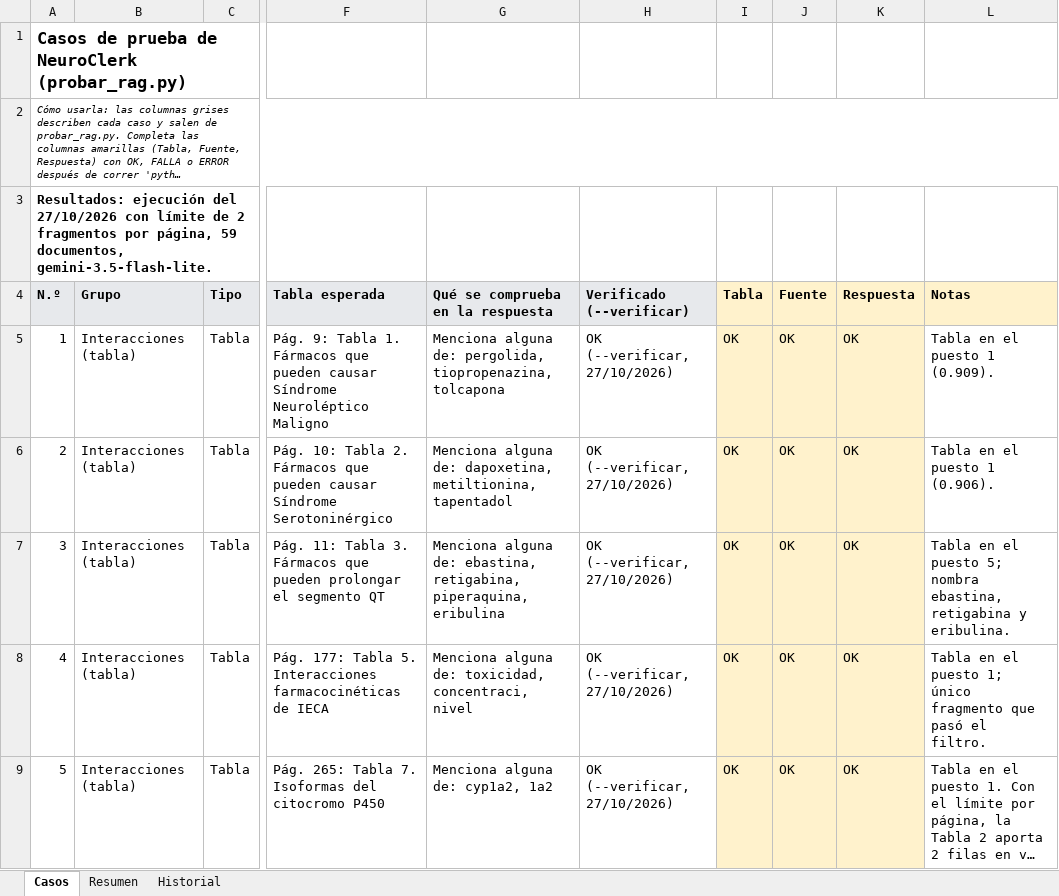
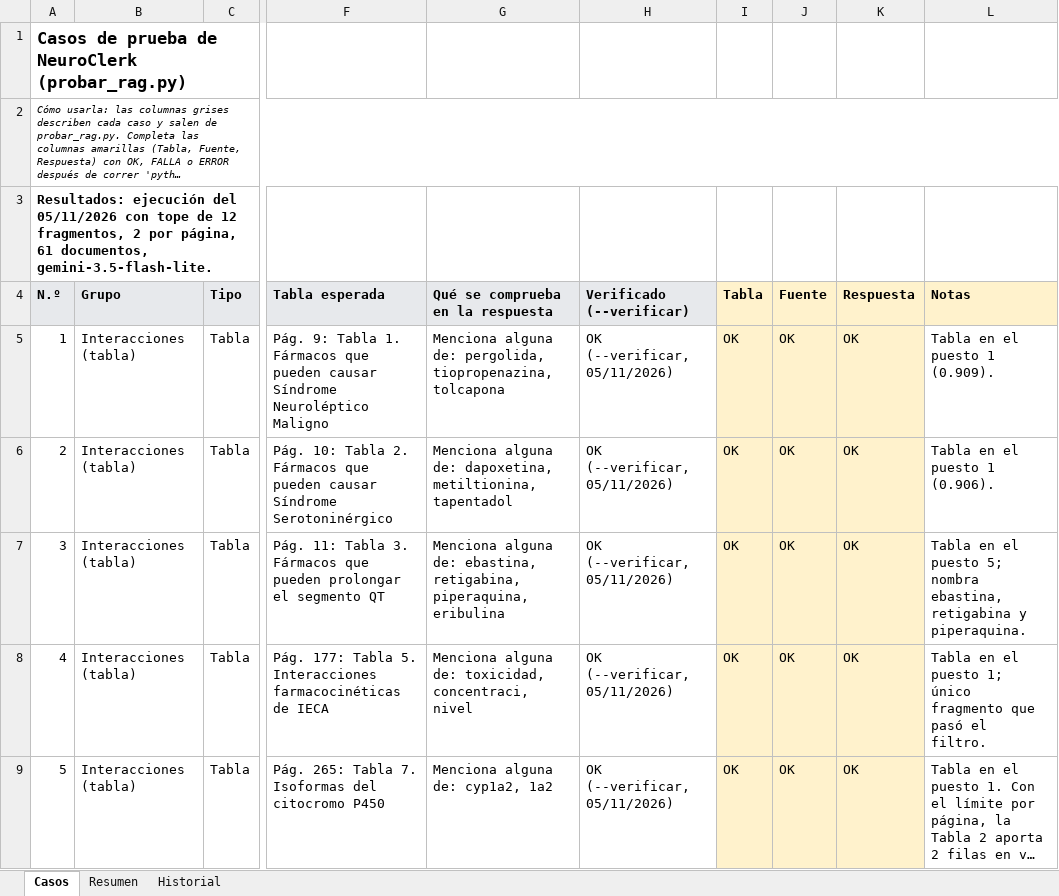
Before and after one commit to loz-perez/NeuroClerk, an Excel workbook: casos_de_prueba_NeuroClerk.xlsx, sheet Casos, drawn as a sheet; only a part is shown, gaps mark what is left out; long unchanged cells end in …; values as stored, in another font and other column widths than the file's, no borders; conditional formats not drawn; the diff covers the shown part only; the diff names each change by its address in the sheet, - before the commit and + after, or states it on an @@ line.

```diff
--- a/casos_de_prueba_NeuroClerk.xlsx (sheet Casos)
+++ b/casos_de_prueba_NeuroClerk.xlsx (sheet Casos)
-A3 (N.º): …ejecución del 27/10/2026 con límite de 2 fragmentos por página, 59 documentos, gemini-3.5-flash-lite.
+A3 (N.º): …ejecución del 05/11/2026 con tope de 12 fragmentos, 2 por página, 61 documentos, gemini-3.5-flash-lite.
-H5:H9 (Verificado (--verificar)): OK (--verificar, 27/10/2026)
+H5:H9 (Verificado (--verificar)): OK (--verificar, 05/11/2026)
-L7 (Notas): …retigabina y eribulina.
+L7 (Notas): …retigabina y piperaquina.
```
Also changed, not shown: 22 edited cells elsewhere in this sheet, sheet Resumen, sheet Historial, 7 other files.
